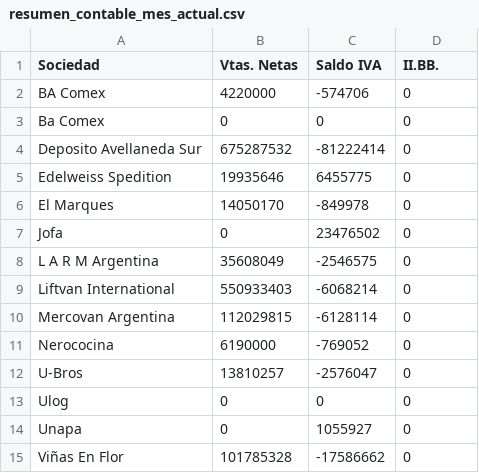
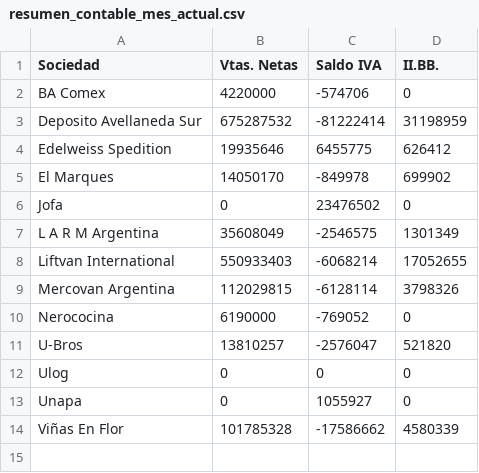
Before and after one commit to marajadesantelmo/resumen_contable, a CSV file: data/resumen_contable_mes_actual.csv, drawn as a sheet.

```diff
--- a/data/resumen_contable_mes_actual.csv
+++ b/data/resumen_contable_mes_actual.csv
@@ -2,14 +2,13 @@ Sociedad,Vtas. Netas,Saldo IVA,II.BB.
 BA Comex,4220000,-574706,0
-Ba Comex,0,0,0
-Deposito Avellaneda Sur,675287532,-81222414,0
-Edelweiss Spedition,19935646,6455775,0
-El Marques,14050170,-849978,0
+Deposito Avellaneda Sur,675287532,-81222414,31198959
+Edelweiss Spedition,19935646,6455775,626412
+El Marques,14050170,-849978,699902
 Jofa,0,23476502,0
-L A R M Argentina,35608049,-2546575,0
-Liftvan International,550933403,-6068214,0
-Mercovan Argentina,112029815,-6128114,0
+L A R M Argentina,35608049,-2546575,1301349
+Liftvan International,550933403,-6068214,17052655
+Mercovan Argentina,112029815,-6128114,3798326
 Nerococina,6190000,-769052,0
-U-Bros,13810257,-2576047,0
+U-Bros,13810257,-2576047,521820
 Ulog,0,0,0
 Unapa,0,1055927,0
-Viñas En Flor,101785328,-17586662,0
+Viñas En Flor,101785328,-17586662,4580339
```
Also changed, not shown: 1 other file.
